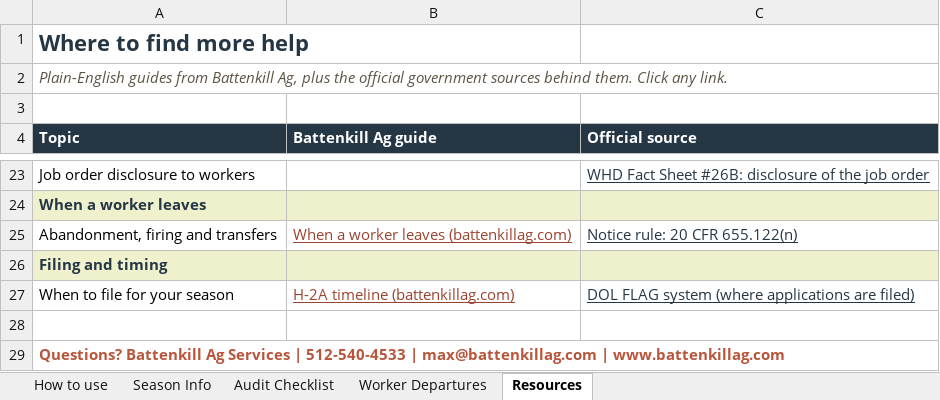
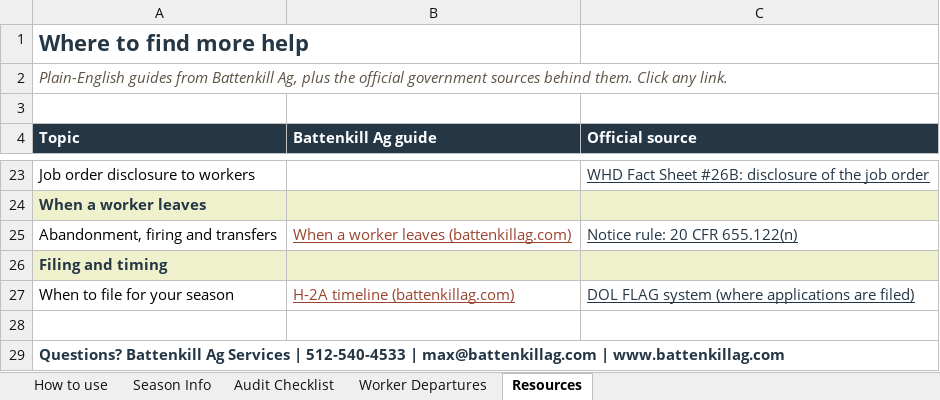
Before and after one commit to mfarh2a/battenkillag-use-me, an Excel workbook: content/downloads/Battenkill-Ag-H2A-Audit-Checklist.xlsx, sheet Resources, drawn as a sheet; only a part is shown, gaps mark what is left out; values as stored, in another font and other column widths than the file's, no borders; the diff names each change by its address in the sheet, - before the commit and + after, or states it on an @@ line.

```diff
--- a/content/downloads/Battenkill-Ag-H2A-Audit-Checklist.xlsx (sheet Resources)
+++ b/content/downloads/Battenkill-Ag-H2A-Audit-Checklist.xlsx (sheet Resources)
-A29 text colour: #B8553A
+A29 text colour: #253645
```
Also changed, not shown: sheet Audit Checklist, sheet How to use, 3 other files.
